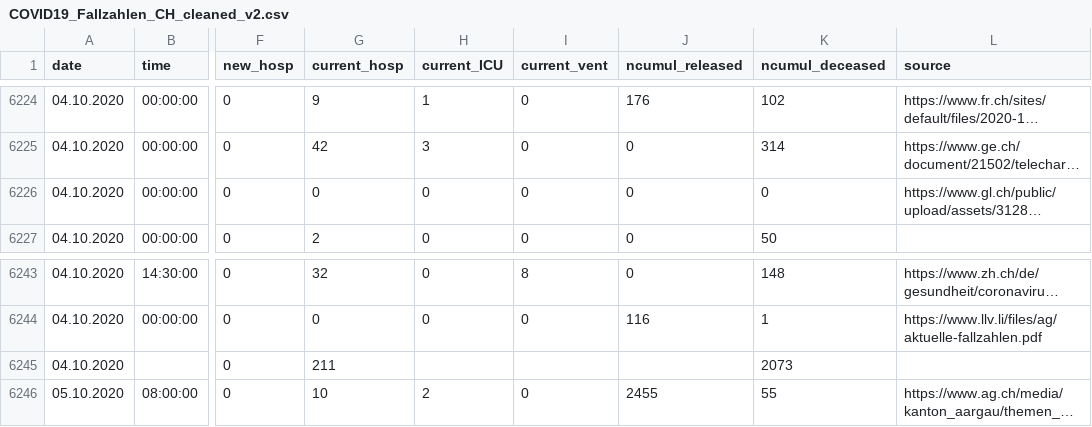
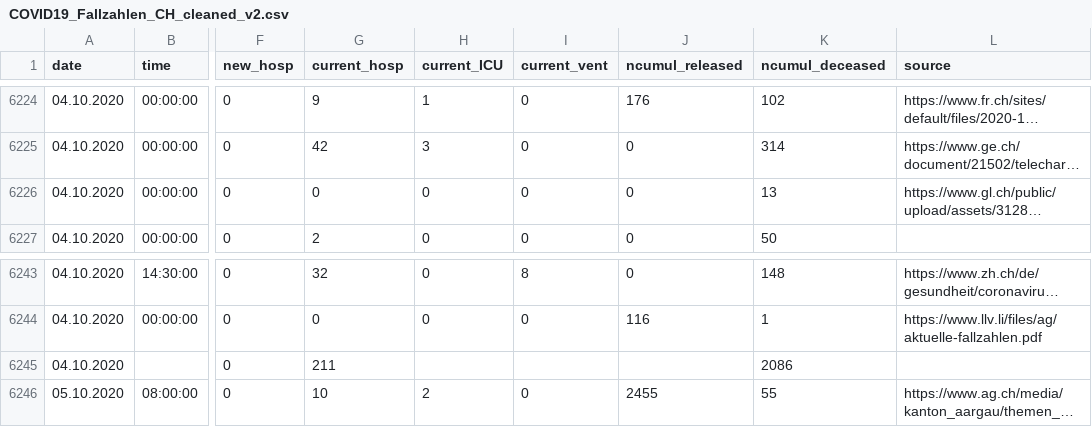
Before and after one commit to drschoella/covid_19, a CSV file: COVID19_Fallzahlen_CH_cleaned_v2.csv, drawn as a sheet; only a part is shown, gaps mark what is left out; long unchanged cells end in …; the diff covers the shown part only; the diff names each change by its address in the sheet, - before the commit and + after, or states it on an @@ line.

```diff
--- a/COVID19_Fallzahlen_CH_cleaned_v2.csv
+++ b/COVID19_Fallzahlen_CH_cleaned_v2.csv
-K6226 (ncumul_deceased): 0
+K6226 (ncumul_deceased): 13
-K6245 (ncumul_deceased): 2073
+K6245 (ncumul_deceased): 2086
```
Also changed, not shown: 5 edited cells elsewhere in this file.
